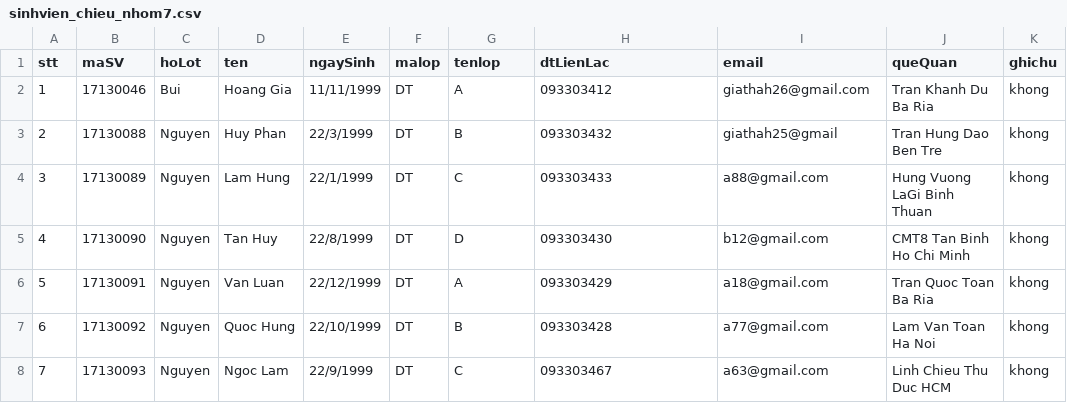
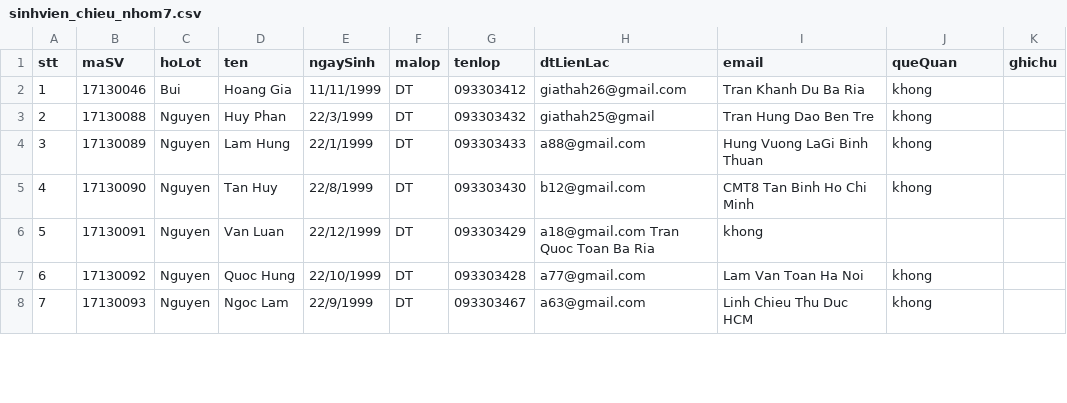
Before and after one commit to hoangvietnd/DataWarehouse2020, a CSV file: data/sinhvien_chieu_nhom7.csv, drawn as a sheet; only a part is shown; the diff covers the shown part only.

```diff
--- a/data/sinhvien_chieu_nhom7.csv
+++ b/data/sinhvien_chieu_nhom7.csv
@@ -1,8 +1,8 @@
 stt;maSV;hoLot;ten;ngaySinh; malop;tenlop;dtLienLac;email;queQuan;ghichu
-1;17130046;Bui;Hoang Gia;11/11/1999;DT;A;093303412;giathah26@gmail.com; Tran Khanh Du Ba Ria;khong
-2;17130088;Nguyen;Huy Phan;22/3/1999;DT;B;093303432;giathah25@gmail; Tran Hung Dao Ben Tre ;khong
-3;17130089;Nguyen;Lam Hung;22/1/1999;DT;C;093303433;a88@gmail.com; Hung Vuong LaGi Binh Thuan;khong
-4;17130090;Nguyen;Tan Huy;22/8/1999;DT;D;093303430;b12@gmail.com; CMT8 Tan Binh Ho Chi Minh;khong
-5;17130091;Nguyen;Van Luan;22/12/1999;DT;A;093303429; a18@gmail.com; Tran Quoc Toan Ba Ria;khong
-6;17130092;Nguyen;Quoc Hung;22/10/1999;DT;B;093303428;a77@gmail.com; Lam Van Toan Ha Noi;khong
-7;17130093;Nguyen;Ngoc Lam;22/9/1999;DT;C;093303467;a63@gmail.com; Linh Chieu Thu Duc HCM;khong
+1;17130046;Bui;Hoang Gia;11/11/1999;DT;093303412;giathah26@gmail.com; Tran Khanh Du Ba Ria;khong
+2;17130088;Nguyen;Huy Phan;22/3/1999;DT;093303432;giathah25@gmail; Tran Hung Dao Ben Tre ;khong
+3;17130089;Nguyen;Lam Hung;22/1/1999;DT;093303433;a88@gmail.com; Hung Vuong LaGi Binh Thuan;khong
+4;17130090;Nguyen;Tan Huy;22/8/1999;DT;093303430;b12@gmail.com; CMT8 Tan Binh Ho Chi Minh;khong
+5;17130091;Nguyen;Van Luan;22/12/1999;DT;093303429; a18@gmail.com Tran Quoc Toan Ba Ria;khong
+6;17130092;Nguyen;Quoc Hung;22/10/1999;DT;093303428;a77@gmail.com; Lam Van Toan Ha Noi;khong
+7;17130093;Nguyen;Ngoc Lam;22/9/1999;DT;093303467;a63@gmail.com; Linh Chieu Thu Duc HCM;khong
```
Also changed, not shown: 65 edited cells elsewhere in this file, data/sinhvien_chieu_nhom4.csv, 26 other files.
